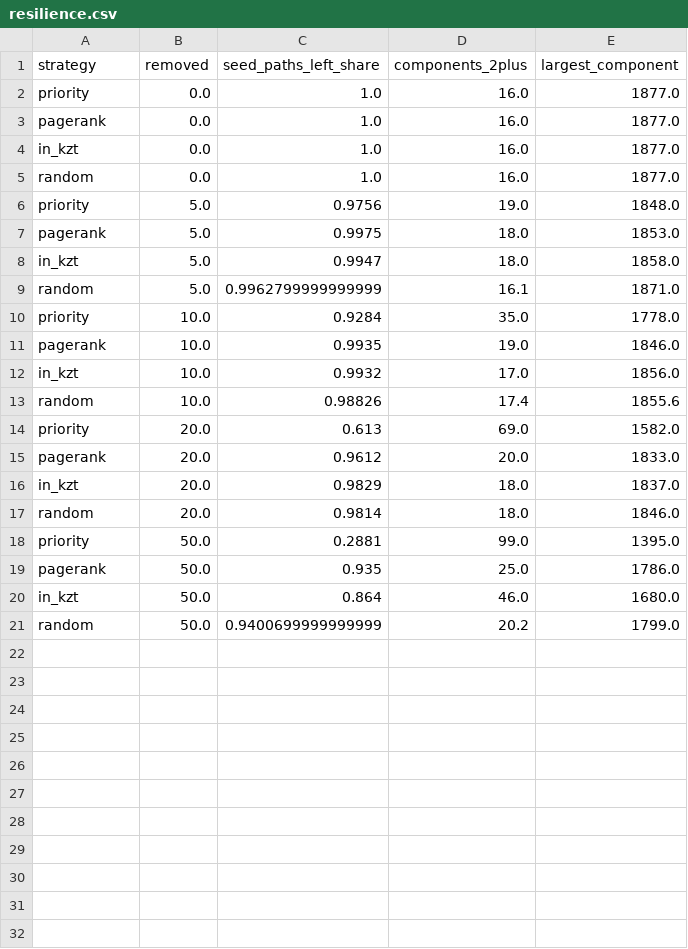
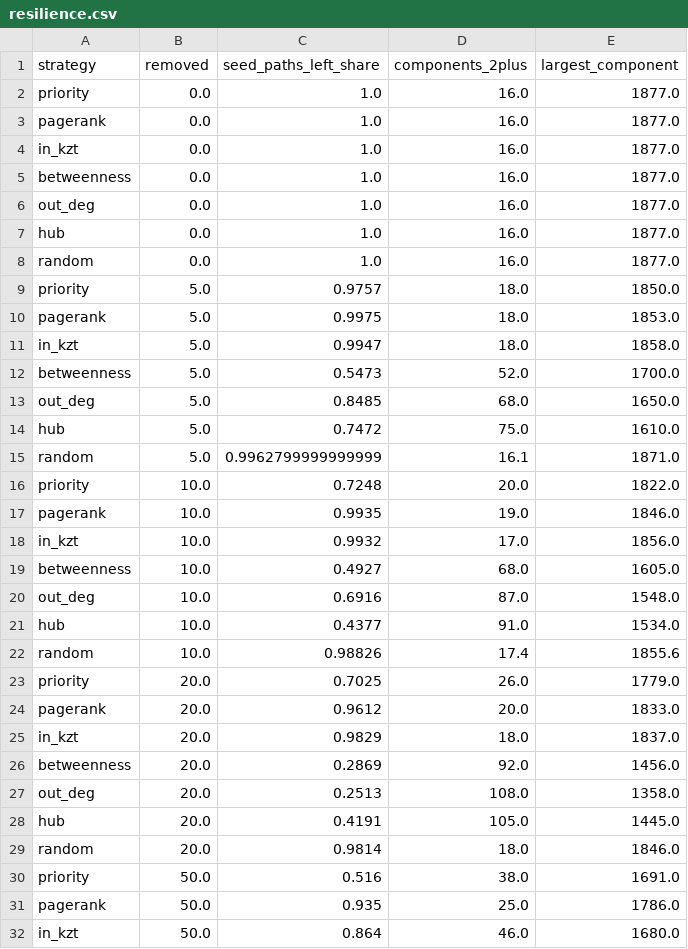
Before and after one commit to BAITC-Hacks/hack-7f60cc50-digital-nomads, a CSV file: out/resilience.csv, drawn as a sheet; only a part is shown; the shorter side is filled out with more unchanged rows; the diff covers the shown part only.

```diff
--- a/out/resilience.csv
+++ b/out/resilience.csv
@@ -4,16 +4,28 @@ pagerank,0.0,1.0,16.0,1877.0
 in_kzt,0.0,1.0,16.0,1877.0
+betweenness,0.0,1.0,16.0,1877.0
+out_deg,0.0,1.0,16.0,1877.0
+hub,0.0,1.0,16.0,1877.0
 random,0.0,1.0,16.0,1877.0
-priority,5.0,0.9756,19.0,1848.0
+priority,5.0,0.9757,18.0,1850.0
 pagerank,5.0,0.9975,18.0,1853.0
 in_kzt,5.0,0.9947,18.0,1858.0
+betweenness,5.0,0.5473,52.0,1700.0
+out_deg,5.0,0.8485,68.0,1650.0
+hub,5.0,0.7472,75.0,1610.0
 random,5.0,0.9962799999999999,16.1,1871.0
-priority,10.0,0.9284,35.0,1778.0
+priority,10.0,0.7248,20.0,1822.0
 pagerank,10.0,0.9935,19.0,1846.0
 in_kzt,10.0,0.9932,17.0,1856.0
+betweenness,10.0,0.4927,68.0,1605.0
+out_deg,10.0,0.6916,87.0,1548.0
+hub,10.0,0.4377,91.0,1534.0
 random,10.0,0.98826,17.4,1855.6
-priority,20.0,0.613,69.0,1582.0
+priority,20.0,0.7025,26.0,1779.0
 pagerank,20.0,0.9612,20.0,1833.0
 in_kzt,20.0,0.9829,18.0,1837.0
+betweenness,20.0,0.2869,92.0,1456.0
+out_deg,20.0,0.2513,108.0,1358.0
+hub,20.0,0.4191,105.0,1445.0
 random,20.0,0.9814,18.0,1846.0
-priority,50.0,0.2881,99.0,1395.0
+priority,50.0,0.516,38.0,1691.0
 pagerank,50.0,0.935,25.0,1786.0
```
Also changed, not shown: 3 added rows elsewhere in this file, out/clusters.csv, out/gaps.csv, 15 other files.
